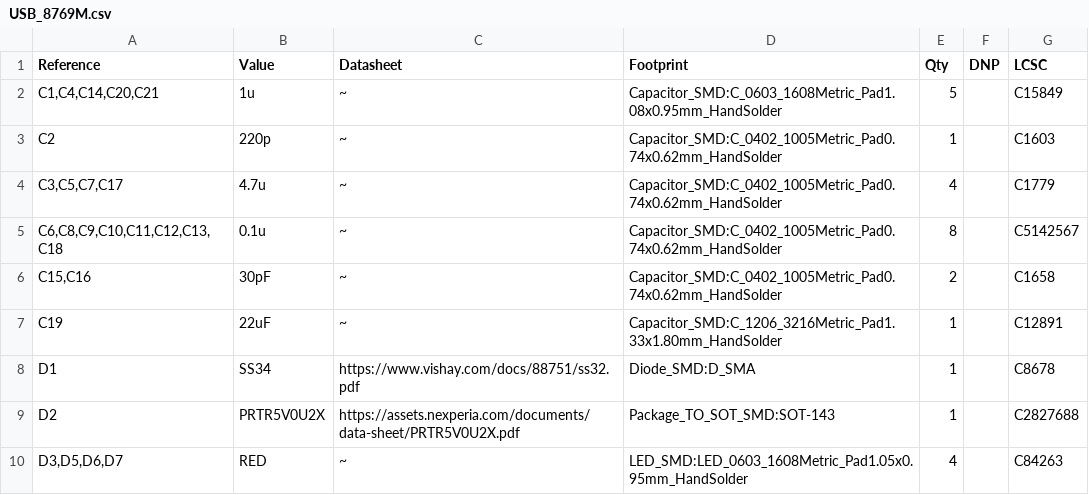
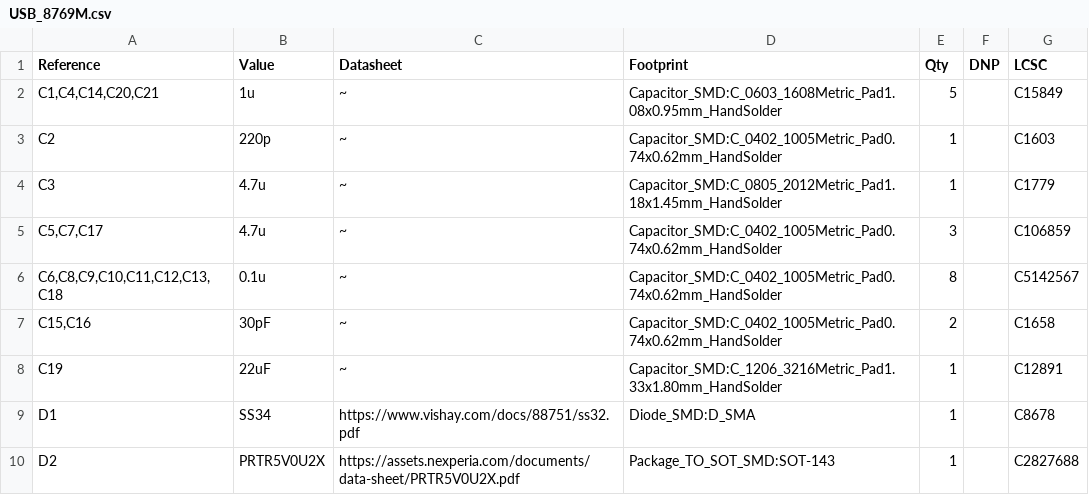
Before and after one commit to mikef5410/USB_8769M, a CSV file: USB_8769M.csv, drawn as a sheet; only a part is shown; the shorter side is filled out with more unchanged rows.

Commit message:
C3,5,7,17 had LCSC changed to rev 1.1

```diff
--- a/USB_8769M.csv
+++ b/USB_8769M.csv
@@ -3,3 +3,4 @@
 "C2","220p","~","Capacitor_SMD:C_0402_1005Metric_Pad0.74x0.62mm_HandSolder","1","","C1603"
-"C3,C5,C7,C17","4.7u","~","Capacitor_SMD:C_0402_1005Metric_Pad0.74x0.62mm_HandSolder","4","","C1779"
+"C3","4.7u","~","Capacitor_SMD:C_0805_2012Metric_Pad1.18x1.45mm_HandSolder","1","","C1779"
+"C5,C7,C17","4.7u","~","Capacitor_SMD:C_0402_1005Metric_Pad0.74x0.62mm_HandSolder","3","","C106859"
 "C6,C8,C9,C10,C11,C12,C13,C18","0.1u","~","Capacitor_SMD:C_0402_1005Metric_Pad0.74x0.62mm_HandSolder","8","","C5142567"
```
Also changed, not shown: 4 other files.
